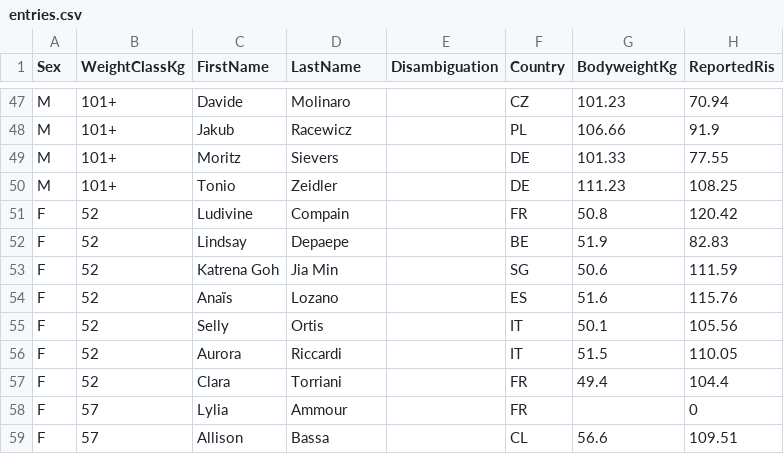
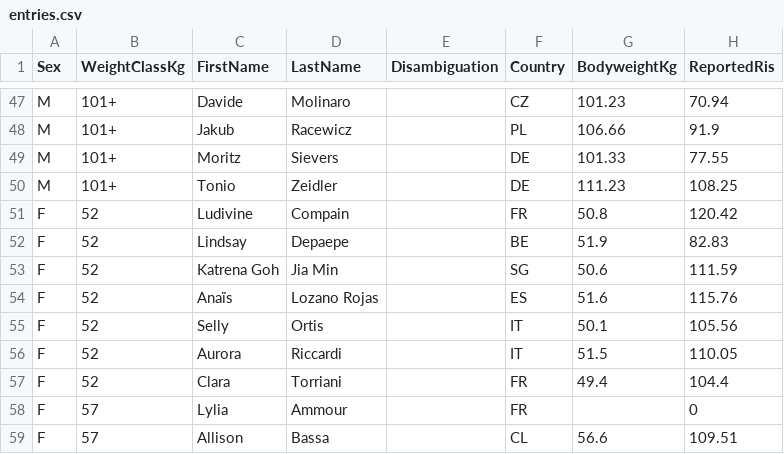
Before and after one commit to PrzemyslawSarnacki/openstreetlifting, a CSV file: backend/data/competitions/finalrep/2025/worlds-2025/entries.csv, drawn as a sheet; only a part is shown, gaps mark what is left out; the diff names each change by its address in the sheet, - before the commit and + after, or states it on an @@ line.

```diff
--- a/backend/data/competitions/finalrep/2025/worlds-2025/entries.csv
+++ b/backend/data/competitions/finalrep/2025/worlds-2025/entries.csv
-D54 (LastName): Lozano
+D54 (LastName): Lozano Rojas
```
Also changed, not shown: backend/data/athletes/instagram.csv, backend/data/competitions/finalrep/2023/worlds-2023/entries.csv, 3 other files.
